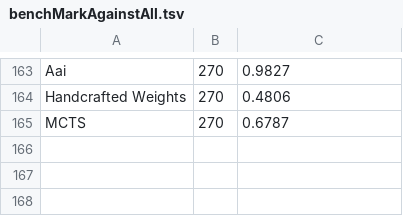
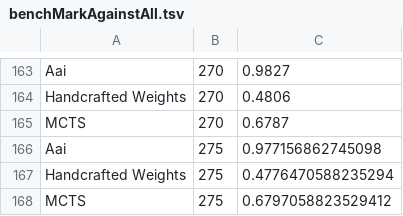
Before and after one commit to BetelgeuseBugFixer/OthelloTwo, a TSV file: geneticFiles/benchMarkAgainstAll.tsv, drawn as a sheet; only a part is shown, gaps mark what is left out.

Commit message:
training

```diff
--- a/geneticFiles/benchMarkAgainstAll.tsv
+++ b/geneticFiles/benchMarkAgainstAll.tsv
@@ -165 +165,4 @@ Handcrafted Weights	270	0.4806
 MCTS	270	0.6787
+Aai	275	0.977156862745098
+Handcrafted Weights	275	0.4776470588235294
+MCTS	275	0.6797058823529412
```
